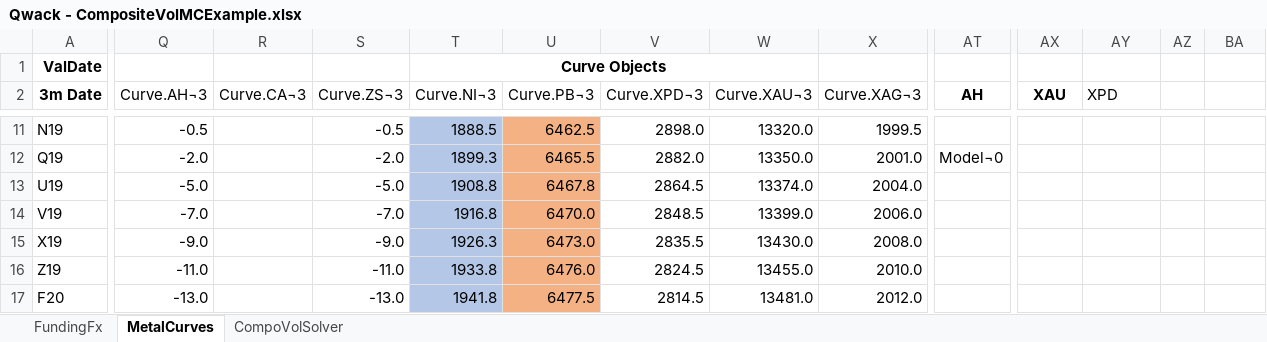
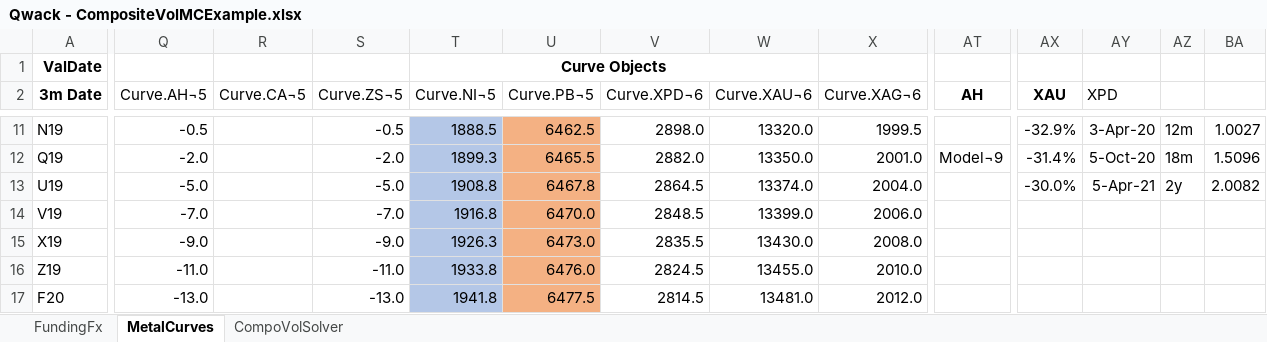
Before and after one commit to cetusfinance/qwack, an Excel workbook: examples/Qwack - CompositeVolMCExample.xlsx, sheet MetalCurves, drawn as a sheet; only a part is shown, gaps mark what is left out; values as stored, in another font and other column widths than the file's, no borders; the diff covers the shown part only; the diff names each change by its address in the sheet, - before the commit and + after, or states it on an @@ line.

```diff
--- a/examples/Qwack - CompositeVolMCExample.xlsx (sheet MetalCurves)
+++ b/examples/Qwack - CompositeVolMCExample.xlsx (sheet MetalCurves)
-Q2: Curve.AH¬3
+Q2: Curve.AH¬5
-R2: Curve.CA¬3
+R2: Curve.CA¬5
-S2: Curve.ZS¬3
+S2: Curve.ZS¬5
-T2: Curve.NI¬3
+T2: Curve.NI¬5
-U2: Curve.PB¬3
+U2: Curve.PB¬5
-V2: Curve.XPD¬3
+V2: Curve.XPD¬6
-W2: Curve.XAU¬3
+W2: Curve.XAU¬6
-X2: Curve.XAG¬3
+X2: Curve.XAG¬6
-AX11 (XAU): (empty)
+AX11 (XAU): -32.9%
-AY11 (XPD): (empty)
+AY11 (XPD): 3-Apr-20
-AZ11: (empty)
+AZ11: 12m
-BA11: (empty)
+BA11: 1.0027
-AT12 (AH): Model¬0
+AT12 (AH): Model¬9
-AX12 (XAU): (empty)
+AX12 (XAU): -31.4%
-AY12 (XPD): (empty)
+AY12 (XPD): 5-Oct-20
-AZ12: (empty)
+AZ12: 18m
-BA12: (empty)
+BA12: 1.5096
-AX13 (XAU): (empty)
+AX13 (XAU): -30.0%
-AY13 (XPD): (empty)
+AY13 (XPD): 5-Apr-21
-AZ13: (empty)
+AZ13: 2y
-BA13: (empty)
+BA13: 2.0082
```
Also changed, not shown: 30 edited cells elsewhere in this sheet, sheet CompoVolSolver, sheet FundingFx.
